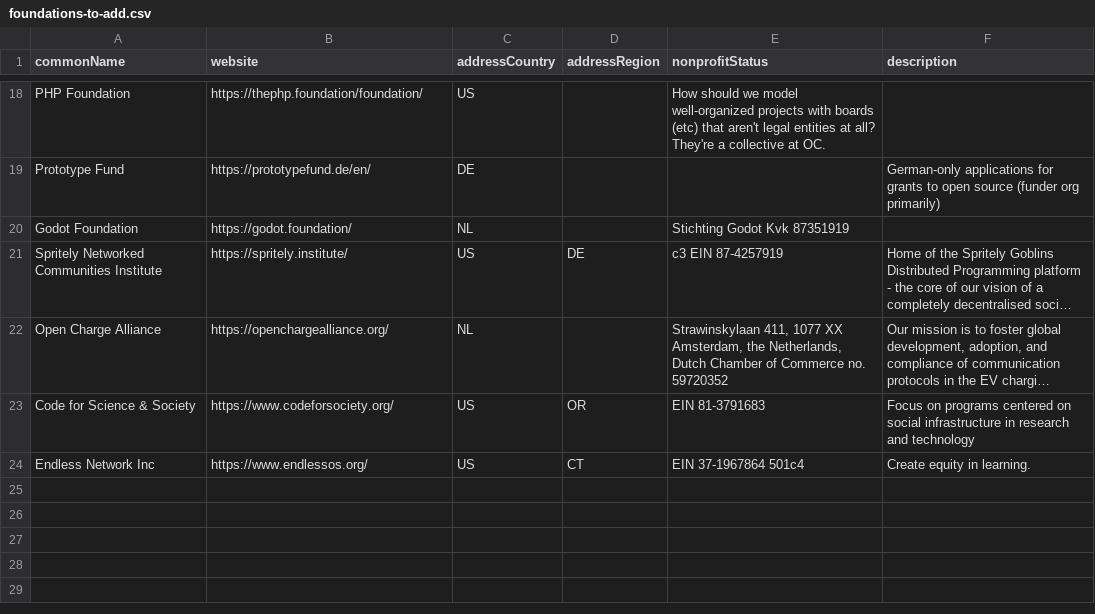
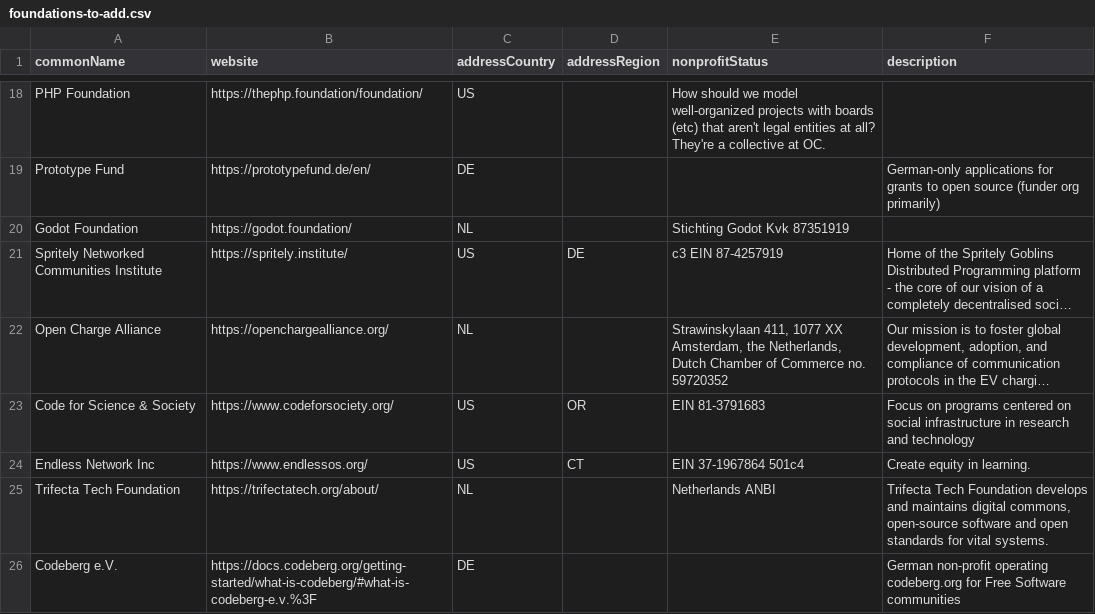
Before and after one commit to Punderthings/fossfoundation, a CSV file: _data/research/foundations-to-add.csv, drawn as a sheet; only a part is shown, gaps mark what is left out; long unchanged cells end in …; the diff names each change by its address in the sheet, - before the commit and + after, or states it on an @@ line.

Commit message:
Add Trifecta and Codeberg

```diff
--- a/_data/research/foundations-to-add.csv
+++ b/_data/research/foundations-to-add.csv
+row 25: Trifecta Tech Foundation | https://trifectatech.org/about/ | NL |  | Netherlands ANBI | Trifecta Tech Foundation develops and maintains digital commons, open-source software and open standards for vital systems.
+row 26: Codeberg e.V. | https://docs.codeberg.org/getting-started/what-is-codeberg/#what-is-codeberg-e.v.%3F | DE |  |  | German non-profit operating codeberg.org for Free Software communities
```
